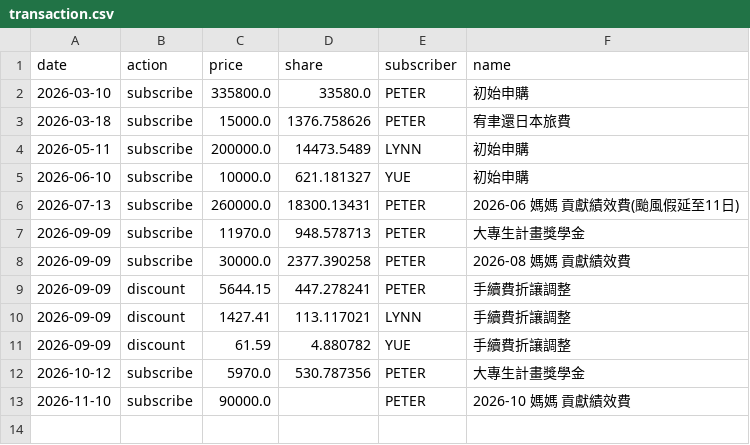
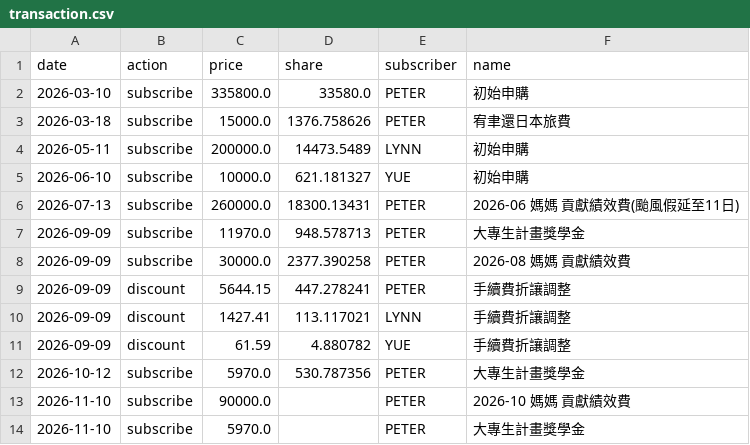
Before and after one commit to peter613/kitsune_stock_system, a CSV file: fund_stock/administration/transaction.csv, drawn as a sheet.

```diff
--- a/fund_stock/administration/transaction.csv
+++ b/fund_stock/administration/transaction.csv
@@ -13 +13,2 @@
 2026-11-10,subscribe,90000.0,,PETER,2026-10 媽媽 貢獻績效費
+2026-11-10,subscribe,5970.0,,PETER,大專生計畫獎學金
```
Also changed, not shown: 1 other file.
